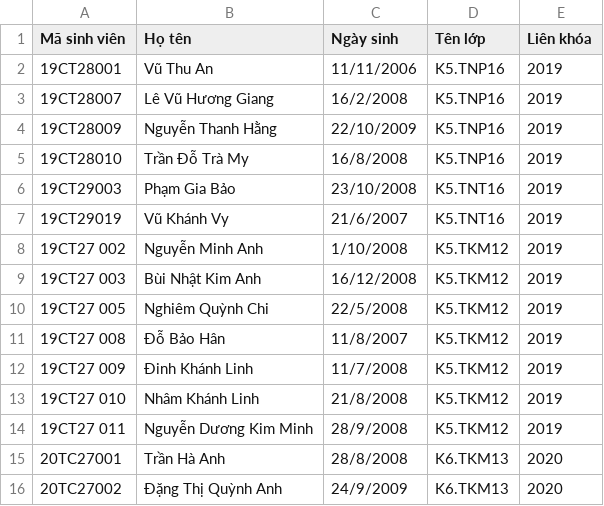
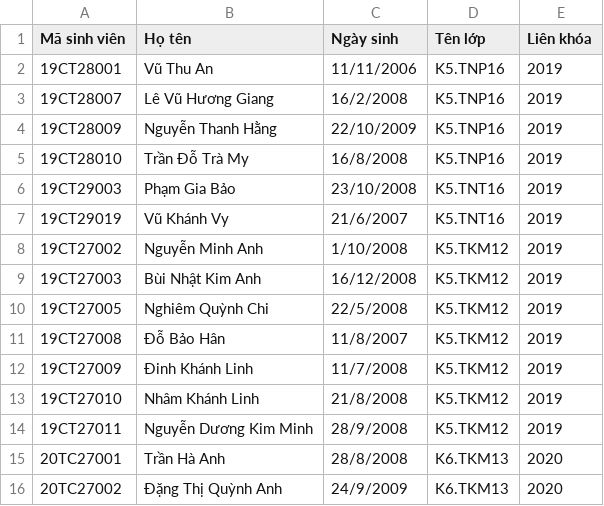
Before and after one commit to Tinhtue2010/ThutucSV, a CSV file: database/seeders/csv/hocsinh/nghethuat.csv, drawn as a sheet; only a part is shown.

```diff
--- a/database/seeders/csv/hocsinh/nghethuat.csv
+++ b/database/seeders/csv/hocsinh/nghethuat.csv
@@ -7,9 +7,9 @@
 19CT29019,Vũ Khánh  Vy,21/6/2007,K5.TNT16,2019
-19CT27 002,Nguyễn Minh Anh,1/10/2008,K5.TKM12,2019
-19CT27 003,Bùi Nhật Kim  Anh,16/12/2008,K5.TKM12,2019
-19CT27 005,Nghiêm Quỳnh Chi,22/5/2008,K5.TKM12,2019
-19CT27 008,Đỗ Bảo  Hân,11/8/2007,K5.TKM12,2019
-19CT27 009,Đinh Khánh  Linh,11/7/2008,K5.TKM12,2019
-19CT27 010,Nhâm Khánh  Linh,21/8/2008,K5.TKM12,2019
-19CT27 011,Nguyễn Dương Kim Minh,28/9/2008,K5.TKM12,2019
+19CT27002,Nguyễn Minh Anh,1/10/2008,K5.TKM12,2019
+19CT27003,Bùi Nhật Kim  Anh,16/12/2008,K5.TKM12,2019
+19CT27005,Nghiêm Quỳnh Chi,22/5/2008,K5.TKM12,2019
+19CT27008,Đỗ Bảo  Hân,11/8/2007,K5.TKM12,2019
+19CT27009,Đinh Khánh  Linh,11/7/2008,K5.TKM12,2019
+19CT27010,Nhâm Khánh  Linh,21/8/2008,K5.TKM12,2019
+19CT27011,Nguyễn Dương Kim Minh,28/9/2008,K5.TKM12,2019
 20TC27001,Trần Hà  Anh,28/8/2008,K6.TKM13,2020
```
Also changed, not shown: 15 other files.
